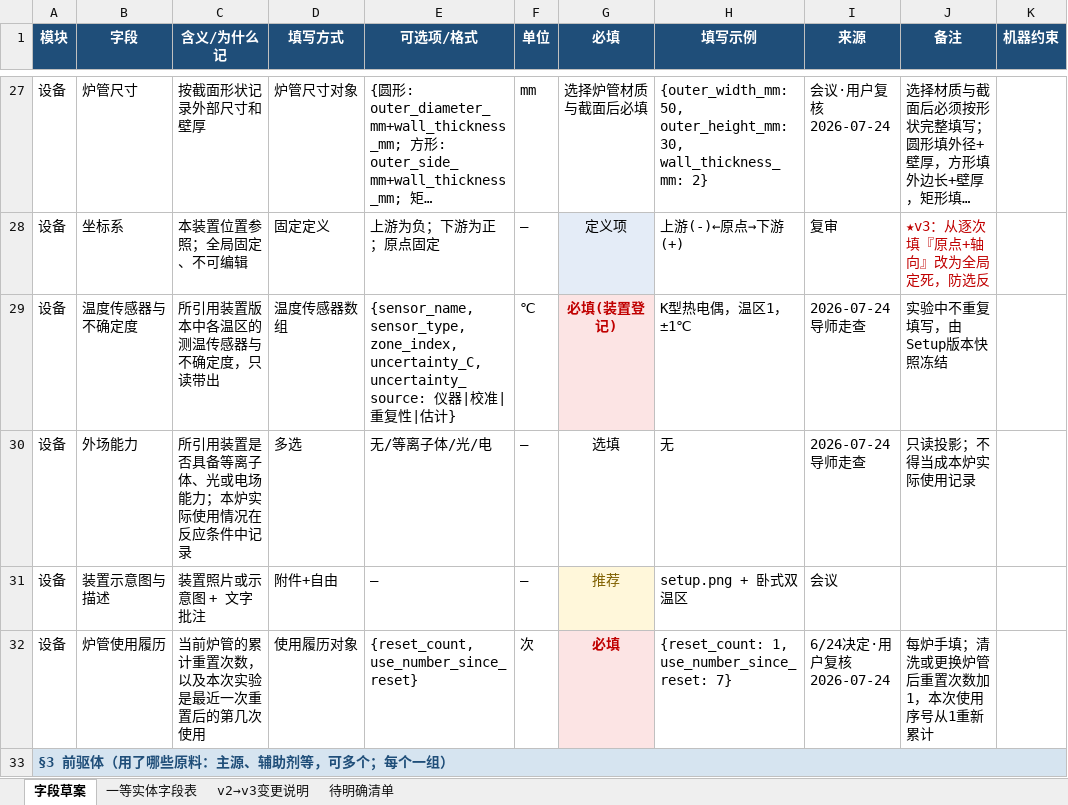
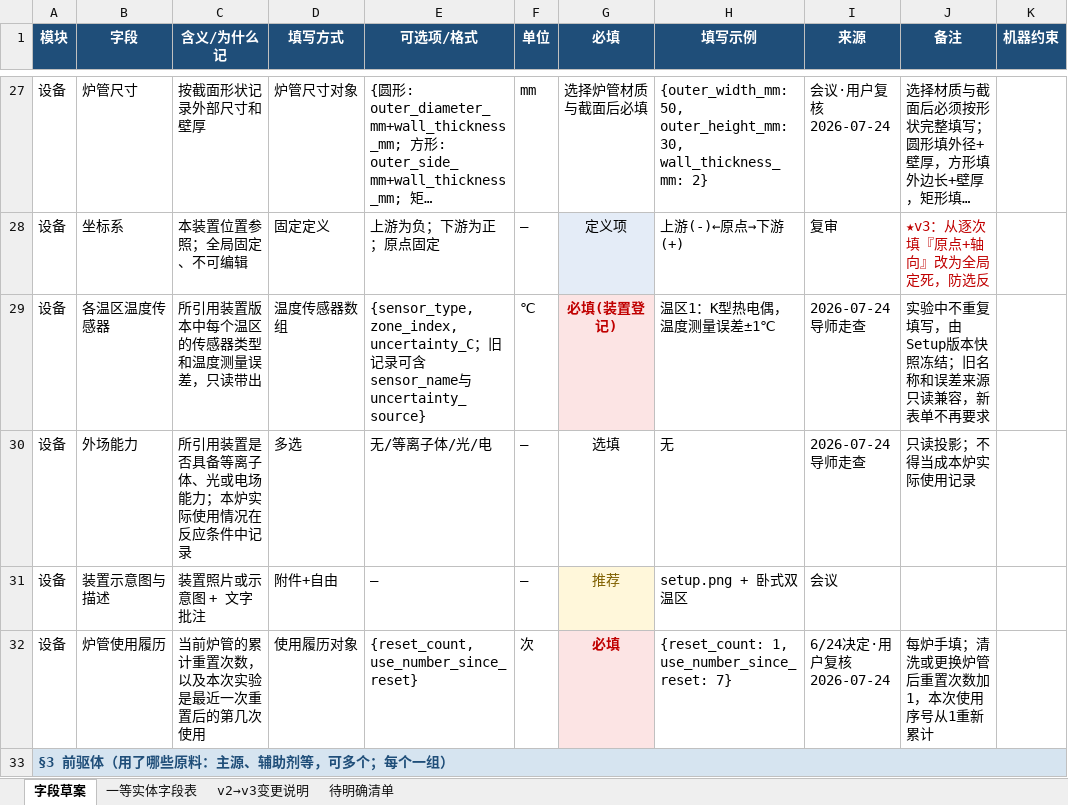
Before and after one commit to RustyPiano/cvd-experiment-data-system, an Excel workbook: docs/standard/字段草案-v3.xlsx, sheet 字段草案, drawn as a sheet; only a part is shown, gaps mark what is left out; long unchanged cells end in …; values as stored, in another font and other column widths than the file's, no borders; the diff covers the shown part only; the diff names each change by its address in the sheet, - before the commit and + after, or states it on an @@ line.

```diff
--- a/docs/standard/字段草案-v3.xlsx (sheet 字段草案)
+++ b/docs/standard/字段草案-v3.xlsx (sheet 字段草案)
-B29 (字段): 温度传感器与不确定度
+B29 (字段): 各温区温度传感器
-C29 (含义/为什么记): 所引用装置版本中各温区的测温传感器与不确定度，只读带出
+C29 (含义/为什么记): 所引用装置版本中每个温区的传感器类型和温度测量误差，只读带出
-E29 (可选项/格式): {sensor_name, sensor_type, zone_index, uncertainty_C, uncertainty_source: 仪器|校准|重复性|估计}
+E29 (可选项/格式): {sensor_type, zone_index, uncertainty_C；旧记录可含sensor_name与uncertainty_source}
-H29 (填写示例): K型热电偶，温区1，±1℃
+H29 (填写示例): 温区1：K型热电偶，温度测量误差±1℃
-J29 (备注): 实验中不重复填写，由Setup版本快照冻结
+J29 (备注): 实验中不重复填写，由Setup版本快照冻结；旧名称和误差来源只读兼容，新表单不再要求
```
Also changed, not shown: 2 added rows, 1 removed row, 19 edited cells and cell formats elsewhere in this sheet, sheet 一等实体字段表, sheet v2→v3变更说明, 53 other files.
